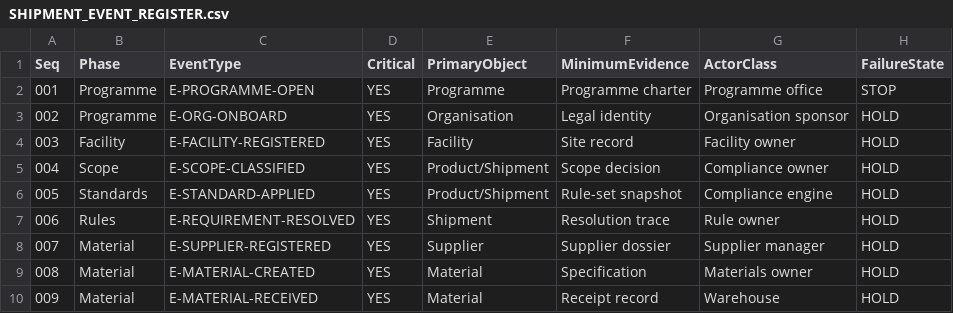
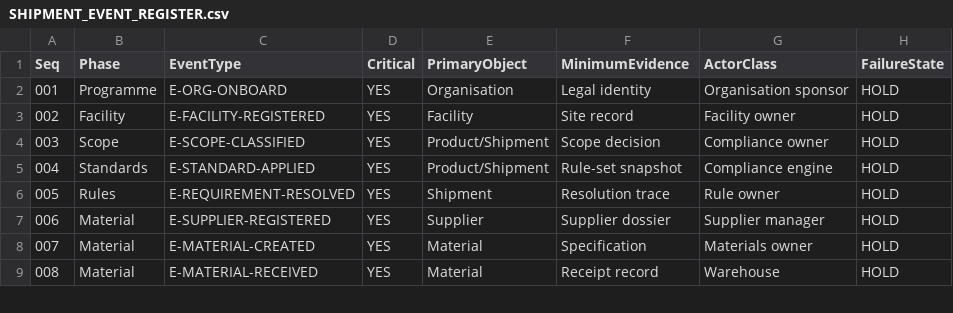
Before and after one commit to mavericken777/GlobalHalalDigitalTrust, a CSV file: master-standards-stack/CHINA_EXECUTION_PACK/data/SHIPMENT_EVENT_REGISTER.csv, drawn as a sheet; only a part is shown; removed rows and columns are numbered as before the commit, all else as after; the diff names each change by its address in the sheet, - before the commit and + after, or states it on an @@ line.

```diff
--- a/master-standards-stack/CHINA_EXECUTION_PACK/data/SHIPMENT_EVENT_REGISTER.csv
+++ b/master-standards-stack/CHINA_EXECUTION_PACK/data/SHIPMENT_EVENT_REGISTER.csv
-row 2: 001 | Programme | E-PROGRAMME-OPEN | YES | Programme | Programme charter | Programme office | STOP
@@ column A (Seq) renumbered from row 2 down @@
```
Also changed, not shown: 26 other files.
